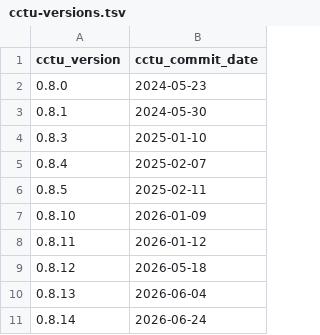
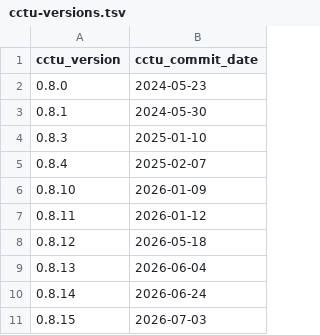
Before and after one commit to cam-ctu/rocker_edit, a TSV file: build/variables/cctu-versions.tsv, drawn as a sheet.

```diff
--- a/build/variables/cctu-versions.tsv
+++ b/build/variables/cctu-versions.tsv
@@ -5,3 +5,2 @@ cctu_version	cctu_commit_date
 0.8.4	2025-02-07
-0.8.5	2025-02-11
 0.8.10	2026-01-09
@@ -11 +10,2 @@ cctu_version	cctu_commit_date
 0.8.14	2026-06-24
+0.8.15	2026-07-03
```
Also changed, not shown: build/args/history.tsv, 2 other files.
